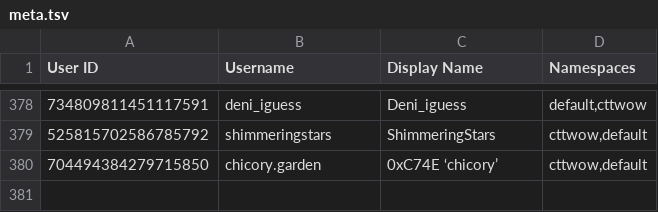
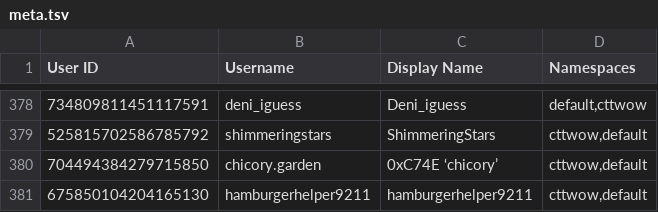
Before and after one commit to TWOW-Booksonas/twow-booksonas.github.io, a TSV file: meta.tsv, drawn as a sheet; only a part is shown, gaps mark what is left out.

Commit message:
Update Meta

```diff
--- a/meta.tsv
+++ b/meta.tsv
@@ -380 +380,2 @@ User ID	Username	Display Name	Namespaces
 704494384279715850	chicory.garden	0xC74E ‘chicory’	cttwow,default
+675850104204165130	hamburgerhelper9211	hamburgerhelper9211	cttwow,default
```
